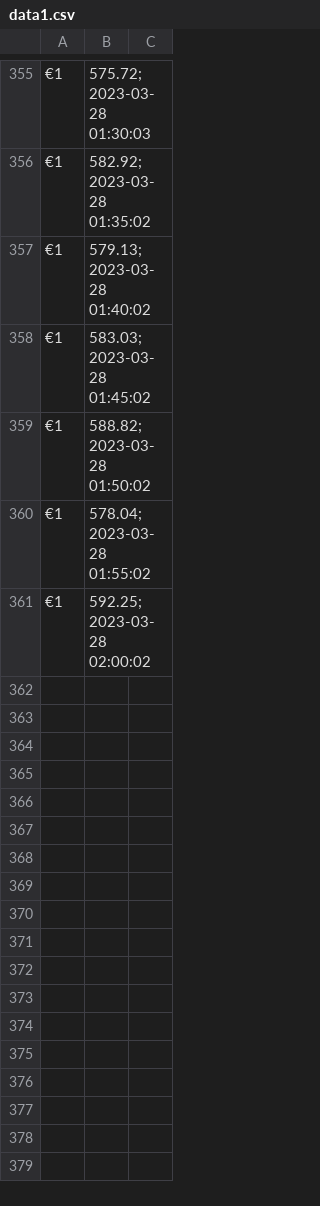
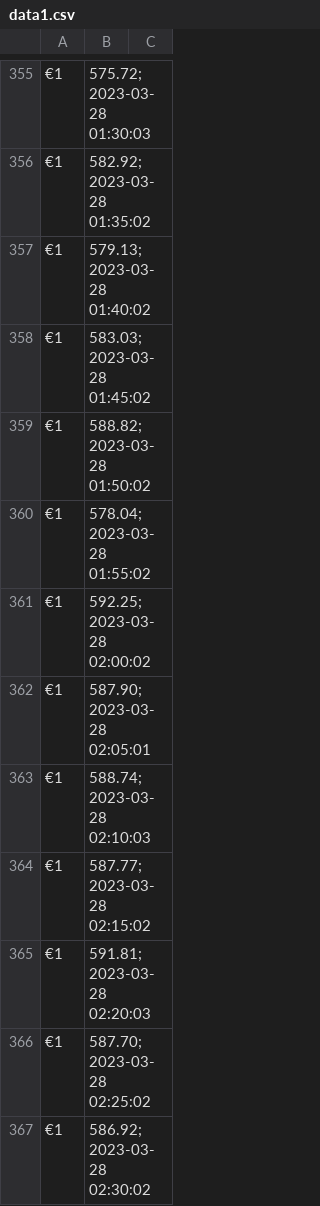
Before and after one commit to timlongykaaa/timsite, a CSV file: data1.csv, drawn as a sheet; only a part is shown, gaps mark what is left out; the diff names each change by its address in the sheet, - before the commit and + after, or states it on an @@ line.

```diff
--- a/data1.csv
+++ b/data1.csv
+row 362: €1 | 587.90;2023-03-28 02:05:01
+row 363: €1 | 588.74;2023-03-28 02:10:03
+row 364: €1 | 587.77;2023-03-28 02:15:02
+row 365: €1 | 591.81;2023-03-28 02:20:03
+row 366: €1 | 587.70;2023-03-28 02:25:02
+row 367: €1 | 586.92;2023-03-28 02:30:02
```
Also changed, not shown: 2 other files.
